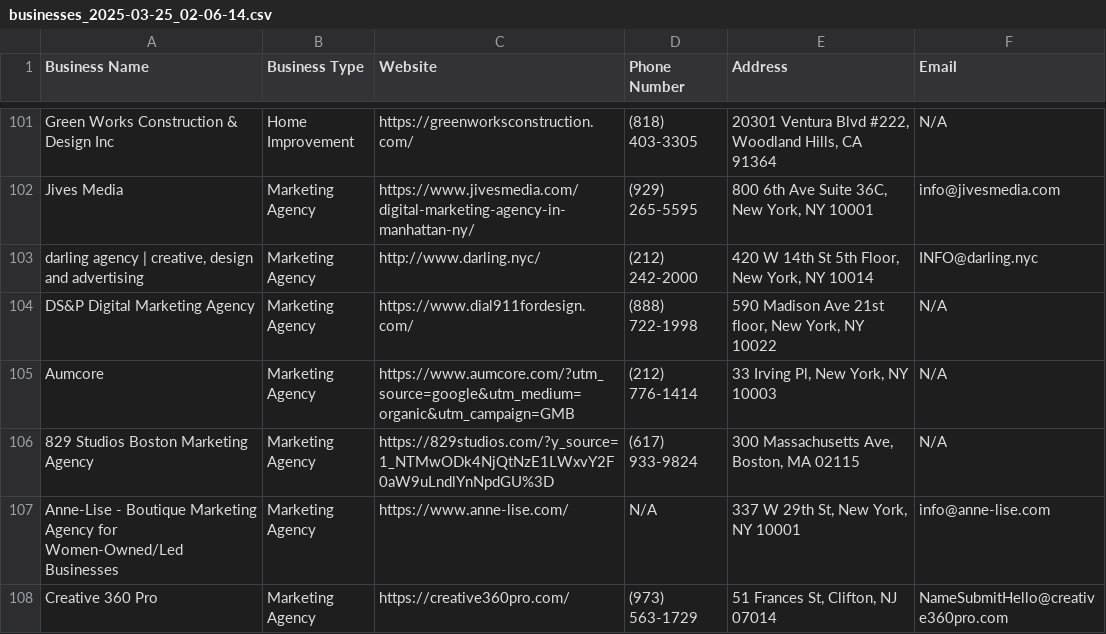
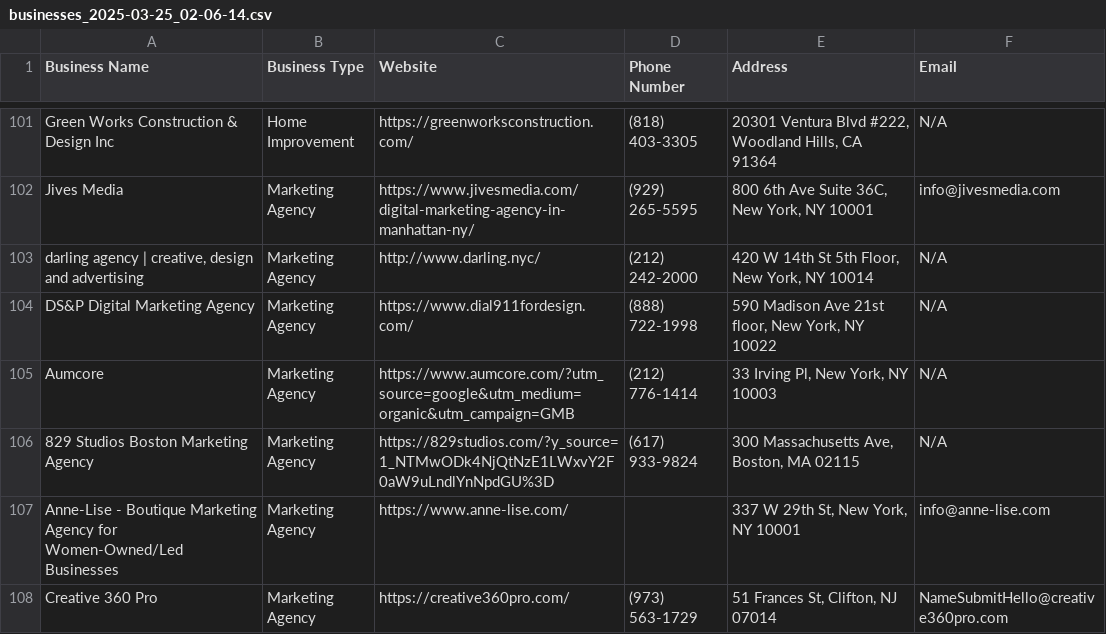
Before and after one commit to 1godfrey/scrape-businesses-bot, a CSV file: businesses/businesses_2025-03-25_02-06-14.csv, drawn as a sheet; only a part is shown, gaps mark what is left out; the diff covers the shown part only.

```diff
--- a/businesses/businesses_2025-03-25_02-06-14.csv
+++ b/businesses/businesses_2025-03-25_02-06-14.csv
@@ -102,3 +102,3 @@ Green Works Construction & Design Inc,Home Improvement,https://greenworksconstru
 Jives Media,Marketing Agency,https://www.jivesmedia.com/digital-marketing-agency-in-manhattan-ny/,(929) 265-5595,"800 6th Ave Suite 36C, New York, NY 10001",info@jivesmedia.com
-"darling agency | creative, design and advertising",Marketing Agency,http://www.darling.nyc/,(212) 242-2000,"420 W 14th St 5th Floor, New York, NY 10014",INFO@darling.nyc
+"darling agency | creative, design and advertising",Marketing Agency,http://www.darling.nyc/,(212) 242-2000,"420 W 14th St 5th Floor, New York, NY 10014",N/A
 DS&P Digital Marketing Agency,Marketing Agency,https://www.dial911fordesign.com/,(888) 722-1998,"590 Madison Ave 21st floor, New York, NY 10022",N/A
@@ -106,3 +106,3 @@ Aumcore,Marketing Agency,https://www.aumcore.com/?utm_source=google&utm_medium=o
 829 Studios Boston Marketing Agency,Marketing Agency,https://829studios.com/?y_source=1_NTMwODk4NjQtNzE1LWxvY2F0aW9uLndlYnNpdGU%3D,(617) 933-9824,"300 Massachusetts Ave, Boston, MA 02115",N/A
-Anne-Lise - Boutique Marketing Agency for Women-Owned/Led Businesses,Marketing Agency,https://www.anne-lise.com/,N/A,"337 W 29th St, New York, NY 10001",info@anne-lise.com
+Anne-Lise - Boutique Marketing Agency for Women-Owned/Led Businesses,Marketing Agency,https://www.anne-lise.com/,,"337 W 29th St, New York, NY 10001",info@anne-lise.com
 Creative 360 Pro,Marketing Agency,https://creative360pro.com/,(973) 563-1729,"51 Frances St, Clifton, NJ 07014",NameSubmitHello@creative360pro.com
```
Also changed, not shown: 63 edited cells elsewhere in this file.
